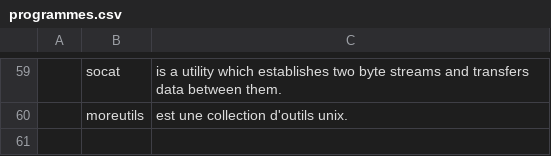
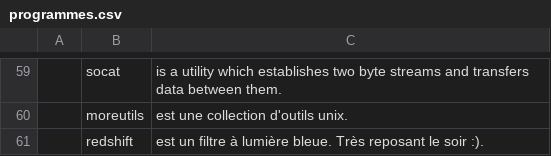
Before and after one commit to dougy147/dot, a CSV file: programmes.csv, drawn as a sheet; only a part is shown, gaps mark what is left out; the diff names each change by its address in the sheet, - before the commit and + after, or states it on an @@ line.

Commit message:
ajout redshift

```diff
--- a/programmes.csv
+++ b/programmes.csv
+row 61:  | redshift | est un filtre à lumière bleue. Très reposant le soir :).
```
